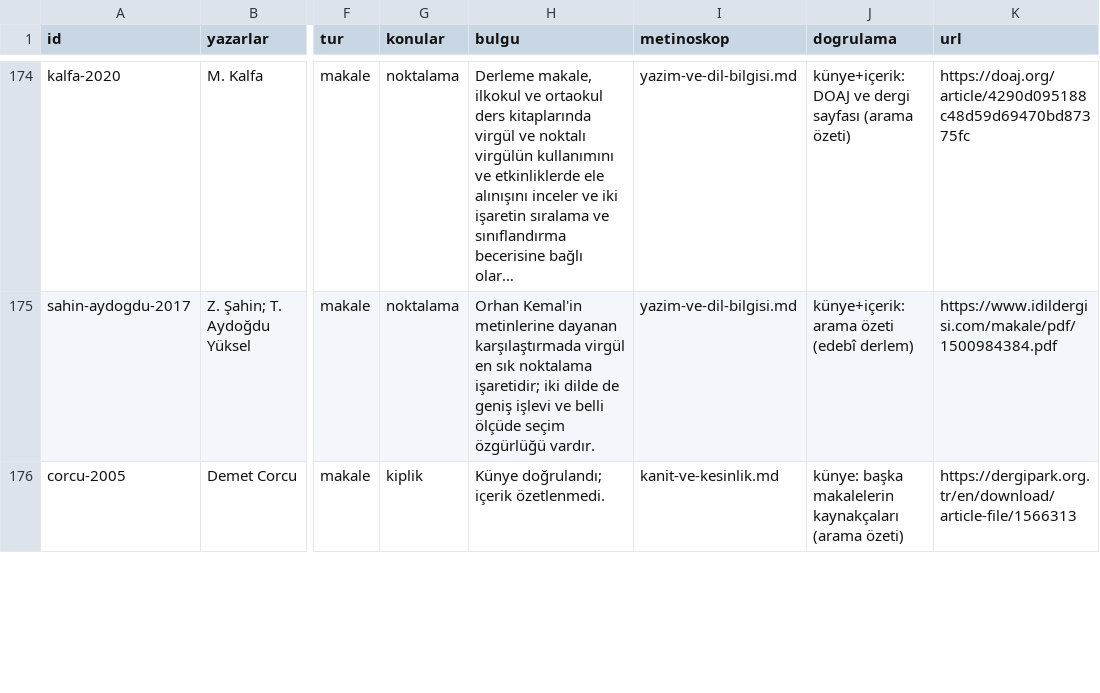
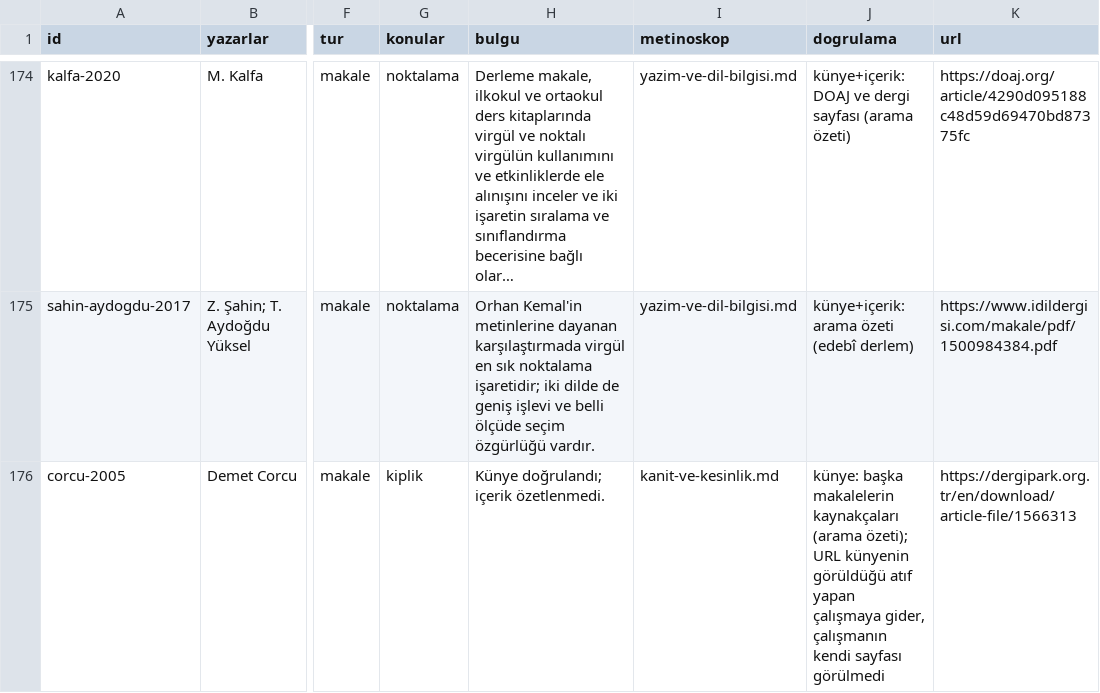
Before and after one commit to ayberkdt/metinoskop, a CSV file: references/turkce-dil-literaturu.csv, drawn as a sheet; only a part is shown, gaps mark what is left out; long unchanged cells end in …; the diff covers the shown part only; the diff names each change by its address in the sheet, - before the commit and + after, or states it on an @@ line.

Commit message:
Literatür veritabanı: atıftan doğrulanan künyelerin URL notu
Künyesi yalnızca başka bir çalışmanın kaynakçasından doğrulanan 16
kaydın url alanı atıf yapan çalışmaya gidiyordu; iki çift aynı URL'yi
paylaşıyordu. Bu durum dogrulama alanına ve yöntem bölümüne yazıldı.
DOI ve başlık çifti bulunmadı.

```diff
--- a/references/turkce-dil-literaturu.csv
+++ b/references/turkce-dil-literaturu.csv
-J176 (dogrulama): …kaynakçaları (arama özeti)
+J176 (dogrulama): …kaynakçaları (arama özeti); URL künyenin görüldüğü atıf yapan çalışmaya gider, çalışmanın kendi sayfası görülmedi
```
Also changed, not shown: 15 edited cells elsewhere in this file, 2 other files.
